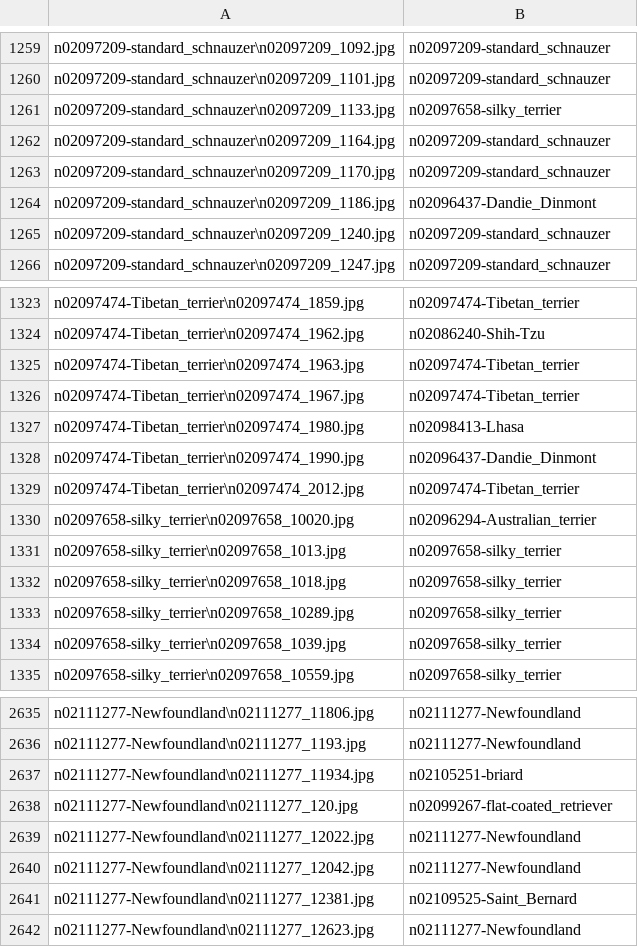
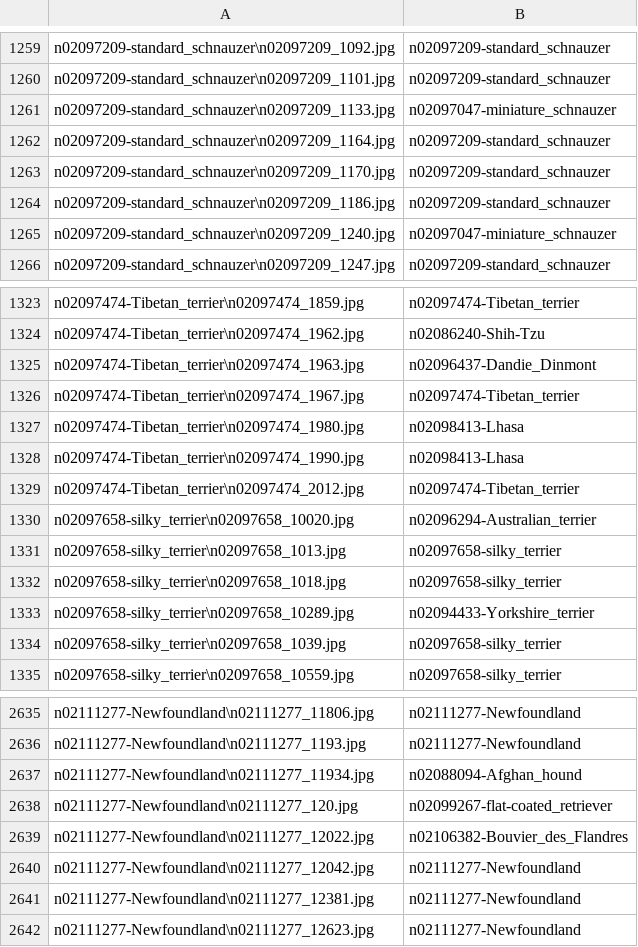
Before and after one commit to cscovino/Reservoir-Dogs, a CSV file: models/results_details_InceptionResNetV2.csv, drawn as a sheet; only a part is shown, gaps mark what is left out; the diff covers the shown part only.

```diff
--- a/models/results_details_InceptionResNetV2.csv
+++ b/models/results_details_InceptionResNetV2.csv
@@ -1260,7 +1260,7 @@ n02097209-standard_schnauzer\n02097209_1092.jpg|n02097209-standard_schnauzer
 n02097209-standard_schnauzer\n02097209_1101.jpg|n02097209-standard_schnauzer
-n02097209-standard_schnauzer\n02097209_1133.jpg|n02097658-silky_terrier
+n02097209-standard_schnauzer\n02097209_1133.jpg|n02097047-miniature_schnauzer
 n02097209-standard_schnauzer\n02097209_1164.jpg|n02097209-standard_schnauzer
 n02097209-standard_schnauzer\n02097209_1170.jpg|n02097209-standard_schnauzer
-n02097209-standard_schnauzer\n02097209_1186.jpg|n02096437-Dandie_Dinmont
-n02097209-standard_schnauzer\n02097209_1240.jpg|n02097209-standard_schnauzer
+n02097209-standard_schnauzer\n02097209_1186.jpg|n02097209-standard_schnauzer
+n02097209-standard_schnauzer\n02097209_1240.jpg|n02097047-miniature_schnauzer
 n02097209-standard_schnauzer\n02097209_1247.jpg|n02097209-standard_schnauzer
@@ -1324,6 +1324,6 @@ n02097474-Tibetan_terrier\n02097474_1859.jpg|n02097474-Tibetan_terrier
 n02097474-Tibetan_terrier\n02097474_1962.jpg|n02086240-Shih-Tzu
-n02097474-Tibetan_terrier\n02097474_1963.jpg|n02097474-Tibetan_terrier
+n02097474-Tibetan_terrier\n02097474_1963.jpg|n02096437-Dandie_Dinmont
 n02097474-Tibetan_terrier\n02097474_1967.jpg|n02097474-Tibetan_terrier
 n02097474-Tibetan_terrier\n02097474_1980.jpg|n02098413-Lhasa
-n02097474-Tibetan_terrier\n02097474_1990.jpg|n02096437-Dandie_Dinmont
+n02097474-Tibetan_terrier\n02097474_1990.jpg|n02098413-Lhasa
 n02097474-Tibetan_terrier\n02097474_2012.jpg|n02097474-Tibetan_terrier
@@ -1332,3 +1332,3 @@ n02097658-silky_terrier\n02097658_1013.jpg|n02097658-silky_terrier
 n02097658-silky_terrier\n02097658_1018.jpg|n02097658-silky_terrier
-n02097658-silky_terrier\n02097658_10289.jpg|n02097658-silky_terrier
+n02097658-silky_terrier\n02097658_10289.jpg|n02094433-Yorkshire_terrier
 n02097658-silky_terrier\n02097658_1039.jpg|n02097658-silky_terrier
@@ -2636,7 +2636,7 @@ n02111277-Newfoundland\n02111277_11806.jpg|n02111277-Newfoundland
 n02111277-Newfoundland\n02111277_1193.jpg|n02111277-Newfoundland
-n02111277-Newfoundland\n02111277_11934.jpg|n02105251-briard
+n02111277-Newfoundland\n02111277_11934.jpg|n02088094-Afghan_hound
 n02111277-Newfoundland\n02111277_120.jpg|n02099267-flat-coated_retriever
-n02111277-Newfoundland\n02111277_12022.jpg|n02111277-Newfoundland
+n02111277-Newfoundland\n02111277_12022.jpg|n02106382-Bouvier_des_Flandres
 n02111277-Newfoundland\n02111277_12042.jpg|n02111277-Newfoundland
-n02111277-Newfoundland\n02111277_12381.jpg|n02109525-Saint_Bernard
+n02111277-Newfoundland\n02111277_12381.jpg|n02111277-Newfoundland
 n02111277-Newfoundland\n02111277_12623.jpg|n02111277-Newfoundland
```
Also changed, not shown: 175 edited cells elsewhere in this file, models/results_InceptionResNetV2.csv, 1 other file.
